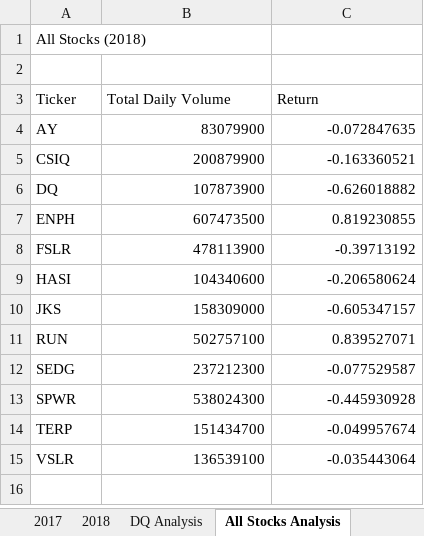
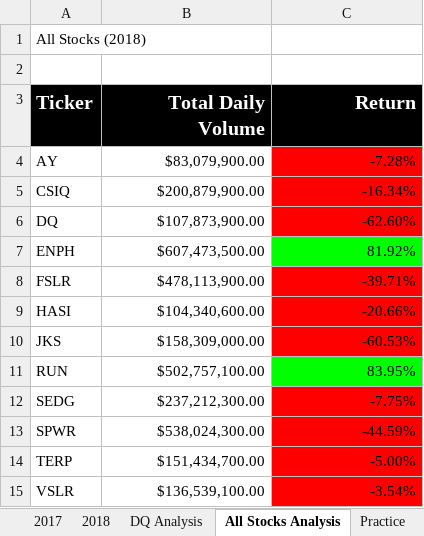
Before and after one commit to JaxSCho/stock-analysis, an Excel workbook: green_stocks.xlsm, sheet All Stocks Analysis, drawn as a sheet; values as stored, in another font and other column widths than the file's, no borders; the diff names each change by its address in the sheet, - before the commit and + after, or states it on an @@ line.

Commit message:
Format All Stocks Table

```diff
--- a/green_stocks.xlsm (sheet All Stocks Analysis)
+++ b/green_stocks.xlsm (sheet All Stocks Analysis)
@@ A3:C3 fill: none → #000000, bold: off → on, text colour: black → #FFFFFF, text size: larger @@
-B3:C3 alignment: left
+B3:C3 alignment: right
-B4 (Total Daily Volume): 83079900
+B4 (Total Daily Volume): $83,079,900.00
-C4 (Return): -0.072847635
+C4 (Return): -7.28%
-C4:C6 fill: none
+C4:C6 fill: #FF0000
-B5 (Total Daily Volume): 200879900
+B5 (Total Daily Volume): $200,879,900.00
-C5 (Return): -0.163360521
+C5 (Return): -16.34%
-B6 (Total Daily Volume): 107873900
+B6 (Total Daily Volume): $107,873,900.00
-C6 (Return): -0.626018882
+C6 (Return): -62.60%
-B7 (Total Daily Volume): 607473500
+B7 (Total Daily Volume): $607,473,500.00
-C7 (Return): 0.819230855
+C7 (Return): 81.92%
-C7 fill: none
+C7 fill: #00FF00
-B8 (Total Daily Volume): 478113900
+B8 (Total Daily Volume): $478,113,900.00
-C8 (Return): -0.39713192
+C8 (Return): -39.71%
-C8:C10 fill: none
+C8:C10 fill: #FF0000
-B9 (Total Daily Volume): 104340600
+B9 (Total Daily Volume): $104,340,600.00
-C9 (Return): -0.206580624
+C9 (Return): -20.66%
-B10 (Total Daily Volume): 158309000
+B10 (Total Daily Volume): $158,309,000.00
-C10 (Return): -0.605347157
+C10 (Return): -60.53%
-B11 (Total Daily Volume): 502757100
+B11 (Total Daily Volume): $502,757,100.00
-C11 (Return): 0.839527071
+C11 (Return): 83.95%
-C11 fill: none
+C11 fill: #00FF00
-B12 (Total Daily Volume): 237212300
+B12 (Total Daily Volume): $237,212,300.00
-C12 (Return): -0.077529587
+C12 (Return): -7.75%
-C12:C15 fill: none
+C12:C15 fill: #FF0000
-B13 (Total Daily Volume): 538024300
+B13 (Total Daily Volume): $538,024,300.00
-C13 (Return): -0.445930928
+C13 (Return): -44.59%
-B14 (Total Daily Volume): 151434700
+B14 (Total Daily Volume): $151,434,700.00
-C14 (Return): -0.049957674
+C14 (Return): -5.00%
-B15 (Total Daily Volume): 136539100
+B15 (Total Daily Volume): $136,539,100.00
-C15 (Return): -0.035443064
+C15 (Return): -3.54%
```
Also changed, not shown: other sheet tabs.
